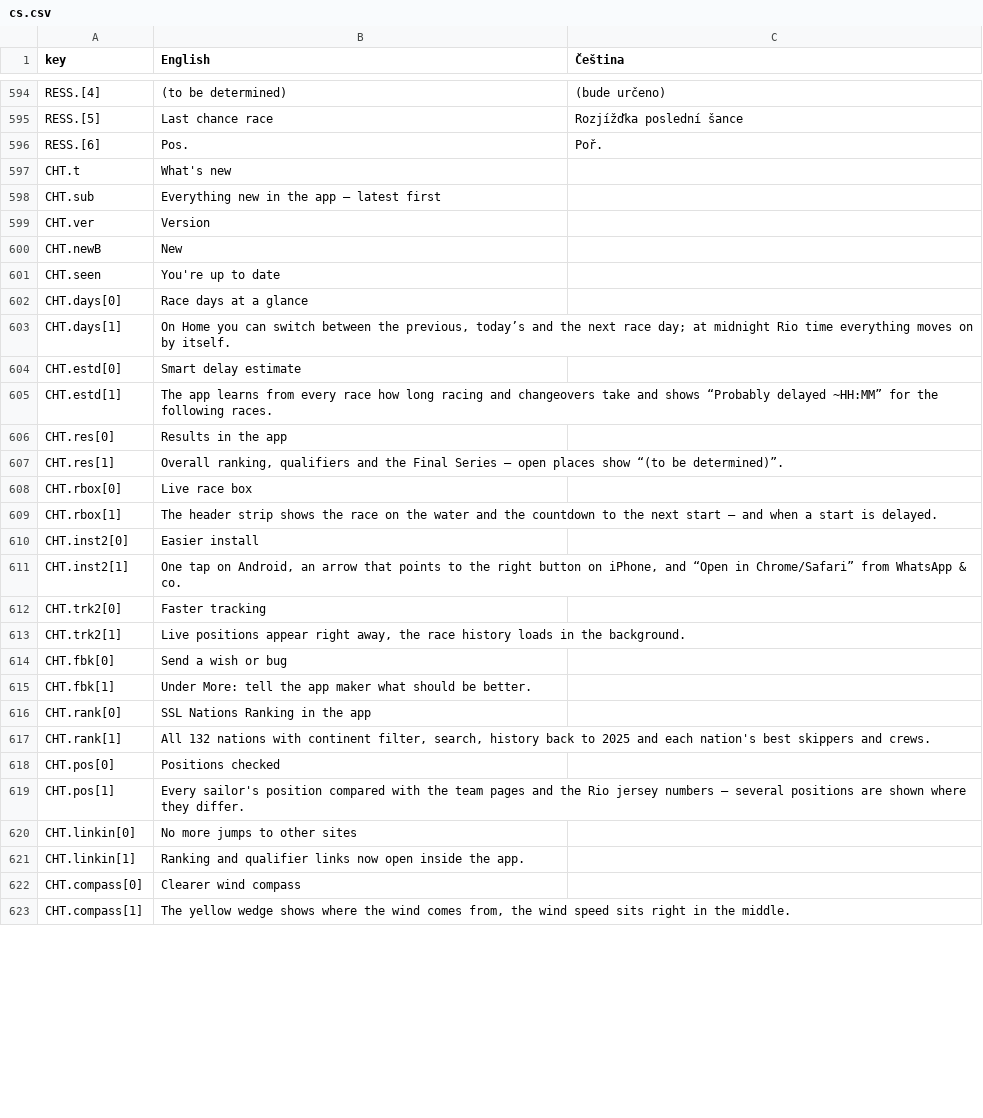
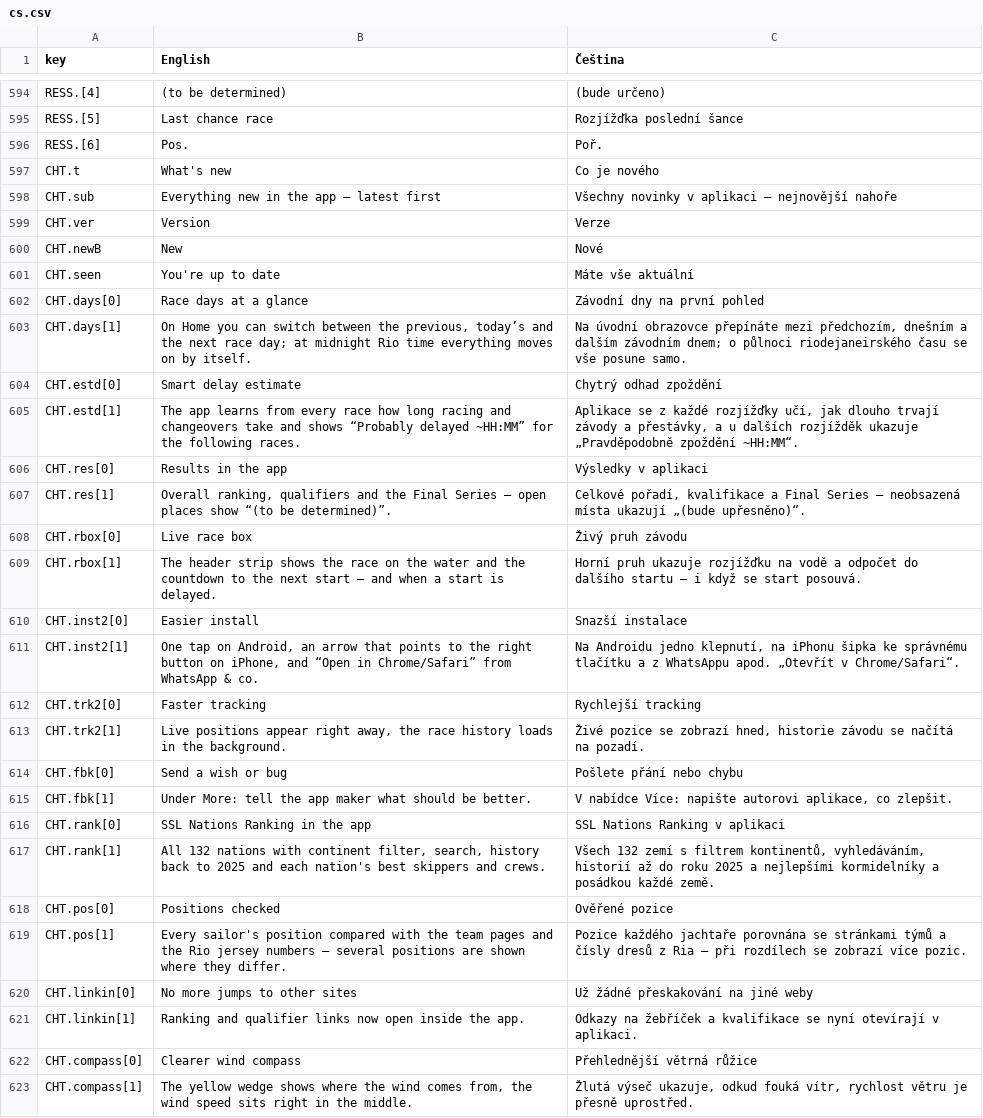
Before and after one commit to Hansmann-Creator/SSL-Gold-Cup, a CSV file: i18n/export/cs.csv, drawn as a sheet; only a part is shown, gaps mark what is left out; the diff covers the shown part only.

```diff
--- a/i18n/export/cs.csv
+++ b/i18n/export/cs.csv
@@ -596,28 +596,28 @@ RESS.[5],Last chance race,Rozjížďka poslední šance
 RESS.[6],Pos.,Poř.
-CHT.t,What's new,
-CHT.sub,Everything new in the app – latest first,
-CHT.ver,Version,
-CHT.newB,New,
-CHT.seen,You're up to date,
-CHT.days[0],Race days at a glance,
-CHT.days[1],"On Home you can switch between the previous, today’s and the next race day; at midnight Rio time everything moves on by itself.",
-CHT.estd[0],Smart delay estimate,
-CHT.estd[1],The app learns from every race how long racing and changeovers take and shows “Probably delayed ~HH:MM” for the following races.,
-CHT.res[0],Results in the app,
-CHT.res[1],"Overall ranking, qualifiers and the Final Series – open places show “(to be determined)”.",
-CHT.rbox[0],Live race box,
-CHT.rbox[1],The header strip shows the race on the water and the countdown to the next start – and when a start is delayed.,
-CHT.inst2[0],Easier install,
-CHT.inst2[1],"One tap on Android, an arrow that points to the right button on iPhone, and “Open in Chrome/Safari” from WhatsApp & co.",
-CHT.trk2[0],Faster tracking,
-CHT.trk2[1],"Live positions appear right away, the race history loads in the background.",
-CHT.fbk[0],Send a wish or bug,
-CHT.fbk[1],Under More: tell the app maker what should be better.,
-CHT.rank[0],SSL Nations Ranking in the app,
-CHT.rank[1],"All 132 nations with continent filter, search, history back to 2025 and each nation's best skippers and crews.",
-CHT.pos[0],Positions checked,
-CHT.pos[1],Every sailor's position compared with the team pages and the Rio jersey numbers – several positions are shown where they differ.,
-CHT.linkin[0],No more jumps to other sites,
-CHT.linkin[1],Ranking and qualifier links now open inside the app.,
-CHT.compass[0],Clearer wind compass,
-CHT.compass[1],"The yellow wedge shows where the wind comes from, the wind speed sits right in the middle.",
+CHT.t,What's new,Co je nového
+CHT.sub,Everything new in the app – latest first,Všechny novinky v aplikaci – nejnovější nahoře
+CHT.ver,Version,Verze
+CHT.newB,New,Nové
+CHT.seen,You're up to date,Máte vše aktuální
+CHT.days[0],Race days at a glance,Závodní dny na první pohled
+CHT.days[1],"On Home you can switch between the previous, today’s and the next race day; at midnight Rio time everything moves on by itself.","Na úvodní obrazovce přepínáte mezi předchozím, dnešním a dalším závodním dnem; o půlnoci riodejaneirského času se vše posune samo."
+CHT.estd[0],Smart delay estimate,Chytrý odhad zpoždění
+CHT.estd[1],The app learns from every race how long racing and changeovers take and shows “Probably delayed ~HH:MM” for the following races.,"Aplikace se z každé rozjížďky učí, jak dlouho trvají závody a přestávky, a u dalších rozjížděk ukazuje „Pravděpodobně zpoždění ~HH:MM“."
+CHT.res[0],Results in the app,Výsledky v aplikaci
+CHT.res[1],"Overall ranking, qualifiers and the Final Series – open places show “(to be determined)”.","Celkové pořadí, kvalifikace a Final Series – neobsazená místa ukazují „(bude upřesněno)“."
+CHT.rbox[0],Live race box,Živý pruh závodu
+CHT.rbox[1],The header strip shows the race on the water and the countdown to the next start – and when a start is delayed.,Horní pruh ukazuje rozjížďku na vodě a odpočet do dalšího startu – i když se start posouvá.
+CHT.inst2[0],Easier install,Snazší instalace
+CHT.inst2[1],"One tap on Android, an arrow that points to the right button on iPhone, and “Open in Chrome/Safari” from WhatsApp & co.","Na Androidu jedno klepnutí, na iPhonu šipka ke správnému tlačítku a z WhatsAppu apod. „Otevřít v Chrome/Safari“."
+CHT.trk2[0],Faster tracking,Rychlejší tracking
+CHT.trk2[1],"Live positions appear right away, the race history loads in the background.","Živé pozice se zobrazí hned, historie závodu se načítá na pozadí."
+CHT.fbk[0],Send a wish or bug,Pošlete přání nebo chybu
+CHT.fbk[1],Under More: tell the app maker what should be better.,"V nabídce Více: napište autorovi aplikace, co zlepšit."
+CHT.rank[0],SSL Nations Ranking in the app,SSL Nations Ranking v aplikaci
+CHT.rank[1],"All 132 nations with continent filter, search, history back to 2025 and each nation's best skippers and crews.","Všech 132 zemí s filtrem kontinentů, vyhledáváním, historií až do roku 2025 a nejlepšími kormidelníky a posádkou každé země."
+CHT.pos[0],Positions checked,Ověřené pozice
+CHT.pos[1],Every sailor's position compared with the team pages and the Rio jersey numbers – several positions are shown where they differ.,Pozice každého jachtaře porovnána se stránkami týmů a čísly dresů z Ria – při rozdílech se zobrazí více pozic.
+CHT.linkin[0],No more jumps to other sites,Už žádné přeskakování na jiné weby
+CHT.linkin[1],Ranking and qualifier links now open inside the app.,Odkazy na žebříček a kvalifikace se nyní otevírají v aplikaci.
+CHT.compass[0],Clearer wind compass,Přehlednější větrná růžice
+CHT.compass[1],"The yellow wedge shows where the wind comes from, the wind speed sits right in the middle.","Žlutá výseč ukazuje, odkud fouká vítr, rychlost větru je přesně uprostřed."
```
Also changed, not shown: 50 edited cells elsewhere in this file, i18n/export/ar.csv, i18n/export/hu.csv, 17 other files.
